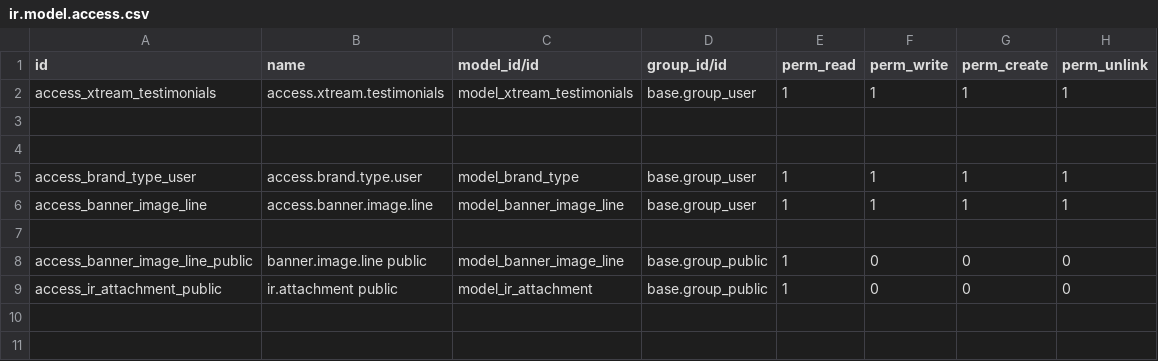
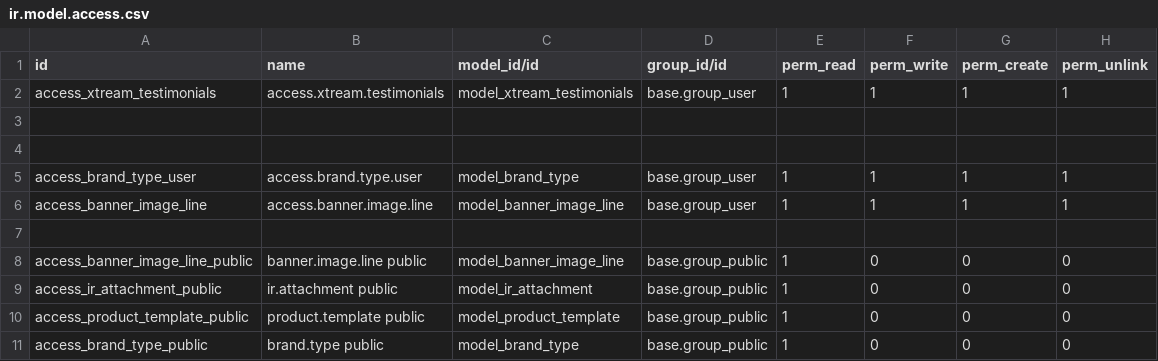
Before and after one commit to lytics-mx/Novusred, a CSV file: theme_xtream/security/ir.model.access.csv, drawn as a sheet.

Commit message:
Update ir.model.access.csv

```diff
--- a/theme_xtream/security/ir.model.access.csv
+++ b/theme_xtream/security/ir.model.access.csv
@@ -9 +9,3 @@ access_banner_image_line_public,banner.image.line public,model_banner_image_line
 access_ir_attachment_public,ir.attachment public,model_ir_attachment,base.group_public,1,0,0,0
+access_product_template_public,product.template public,model_product_template,base.group_public,1,0,0,0
+access_brand_type_public,brand.type public,model_brand_type,base.group_public,1,0,0,0
```
